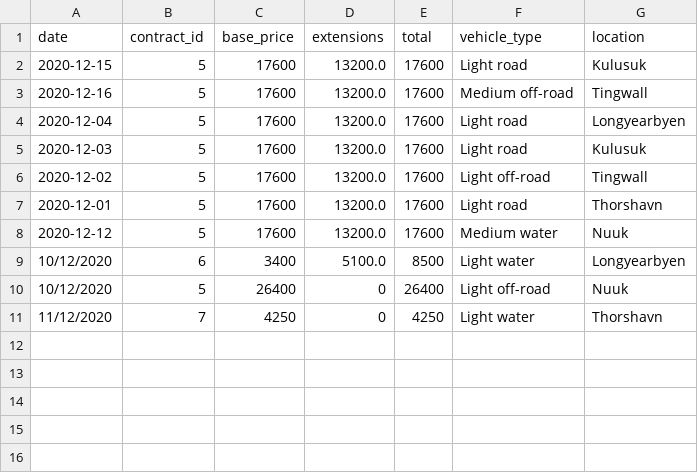
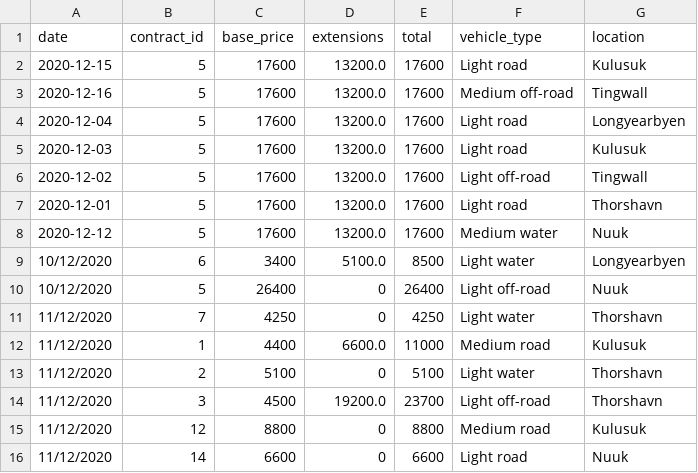
Before and after one commit to ThorRafnar/NaNAirCarRental, a CSV file: src/data_layer/data_files/profits.csv, drawn as a sheet; the diff names each change by its address in the sheet, - before the commit and + after, or states it on an @@ line.

```diff
--- a/src/data_layer/data_files/profits.csv
+++ b/src/data_layer/data_files/profits.csv
+row 12: 11/12/2020 | 1 | 4400 | 6600.0 | 11000 | Medium road | Kulusuk
+row 13: 11/12/2020 | 2 | 5100 | 0 | 5100 | Light water | Thorshavn
+row 14: 11/12/2020 | 3 | 4500 | 19200.0 | 23700 | Light off-road | Thorshavn
+row 15: 11/12/2020 | 12 | 8800 | 0 | 8800 | Medium road | Kulusuk
+row 16: 11/12/2020 | 14 | 6600 | 0 | 6600 | Light road | Nuuk
```
Also changed, not shown: src/data_layer/data_files/contracts.csv, src/data_layer/data_files/employee.csv, 8 other files.
